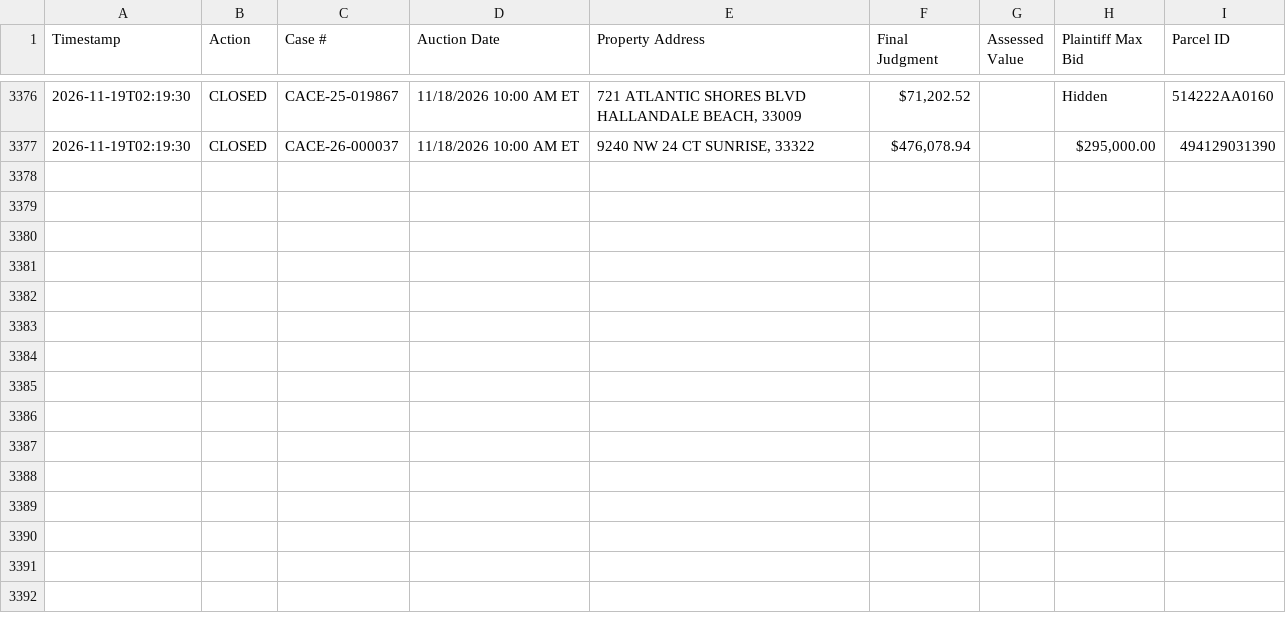
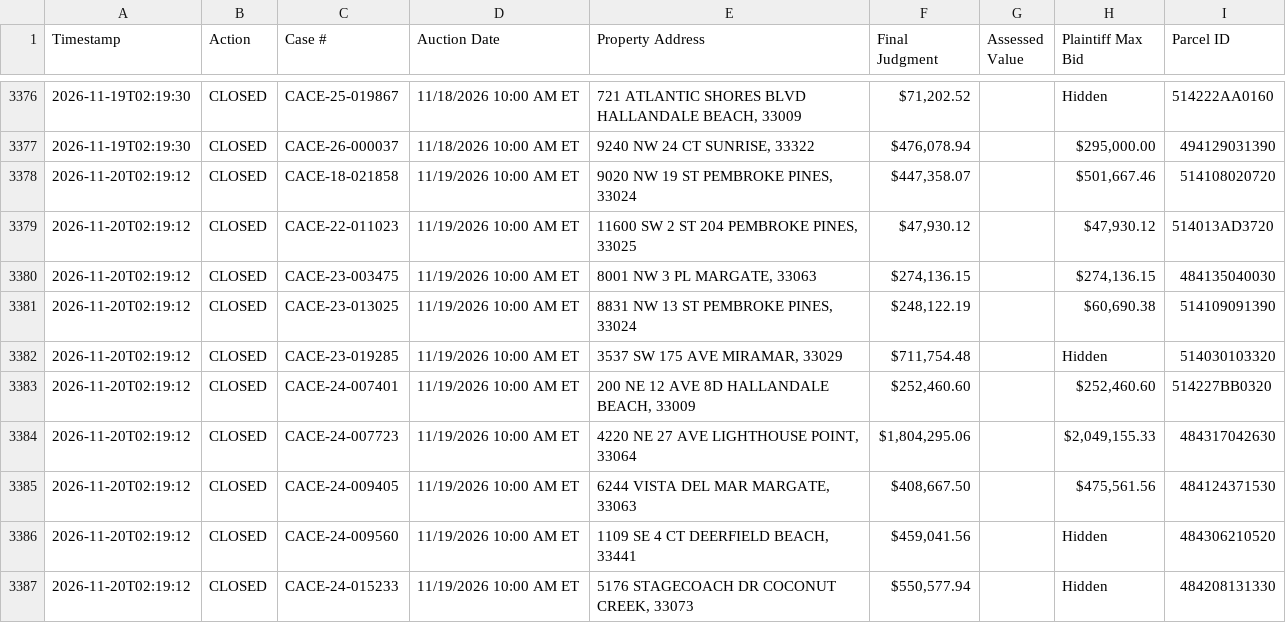
Before and after one commit to figlesias7/realforeclose-broward, a CSV file: data/event_log.csv, drawn as a sheet; only a part is shown, gaps mark what is left out; the diff names each change by its address in the sheet, - before the commit and + after, or states it on an @@ line.

```diff
--- a/data/event_log.csv
+++ b/data/event_log.csv
+row 3378: 2026-11-20T02:19:12 | CLOSED | CACE-18-021858 | 11/19/2026 10:00 AM ET | 9020 NW 19 ST PEMBROKE PINES, 33024 | $447,358.07 |  | $501,667.46 | 514108020720
+row 3379: 2026-11-20T02:19:12 | CLOSED | CACE-22-011023 | 11/19/2026 10:00 AM ET | 11600 SW 2 ST 204 PEMBROKE PINES, 33025 | $47,930.12 |  | $47,930.12 | 514013AD3720
+row 3380: 2026-11-20T02:19:12 | CLOSED | CACE-23-003475 | 11/19/2026 10:00 AM ET | 8001 NW 3 PL MARGATE, 33063 | $274,136.15 |  | $274,136.15 | 484135040030
+row 3381: 2026-11-20T02:19:12 | CLOSED | CACE-23-013025 | 11/19/2026 10:00 AM ET | 8831 NW 13 ST PEMBROKE PINES, 33024 | $248,122.19 |  | $60,690.38 | 514109091390
+row 3382: 2026-11-20T02:19:12 | CLOSED | CACE-23-019285 | 11/19/2026 10:00 AM ET | 3537 SW 175 AVE MIRAMAR, 33029 | $711,754.48 |  | Hidden | 514030103320
+row 3383: 2026-11-20T02:19:12 | CLOSED | CACE-24-007401 | 11/19/2026 10:00 AM ET | 200 NE 12 AVE 8D HALLANDALE BEACH, 33009 | $252,460.60 |  | $252,460.60 | 514227BB0320
+row 3384: 2026-11-20T02:19:12 | CLOSED | CACE-24-007723 | 11/19/2026 10:00 AM ET | 4220 NE 27 AVE LIGHTHOUSE POINT, 33064 | $1,804,295.06 |  | $2,049,155.33 | 484317042630
+row 3385: 2026-11-20T02:19:12 | CLOSED | CACE-24-009405 | 11/19/2026 10:00 AM ET | 6244 VISTA DEL MAR MARGATE, 33063 | $408,667.50 |  | $475,561.56 | 484124371530
+row 3386: 2026-11-20T02:19:12 | CLOSED | CACE-24-009560 | 11/19/2026 10:00 AM ET | 1109 SE 4 CT DEERFIELD BEACH, 33441 | $459,041.56 |  | Hidden | 484306210520
+row 3387: 2026-11-20T02:19:12 | CLOSED | CACE-24-015233 | 11/19/2026 10:00 AM ET | 5176 STAGECOACH DR COCONUT CREEK, 33073 | $550,577.94 |  | Hidden | 484208131330
```
Also changed, not shown: data/active_foreclosures.csv, 3 other files.
